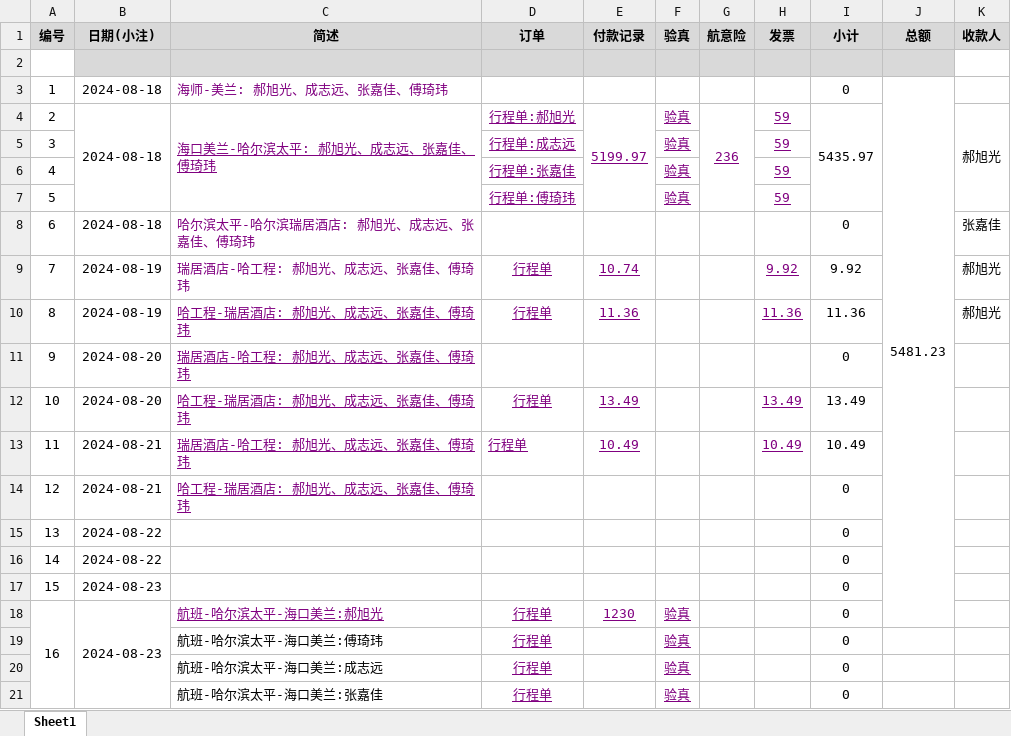
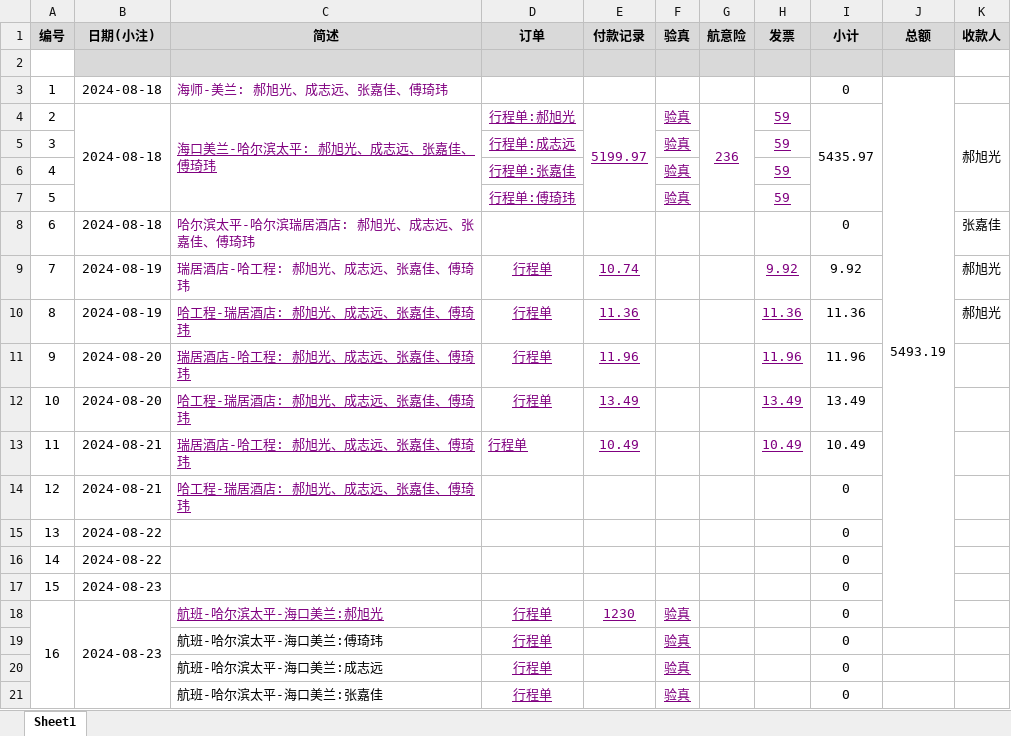
Before and after one commit to xhao79/smartcar_2024, an Excel workbook: expense/国赛/汇总表.xlsx, sheet Sheet1, drawn as a sheet; values as stored, in another font and other column widths than the file's, no borders; conditional formats not drawn; the diff names each change by its address in the sheet, - before the commit and + after, or states it on an @@ line.

```diff
--- a/expense/国赛/汇总表.xlsx (sheet Sheet1)
+++ b/expense/国赛/汇总表.xlsx (sheet Sheet1)
-J3 (总额): 5481.23
+J3 (总额): 5493.19
-D11 (订单): (empty)
+D11 (订单): 行程单
-E11 (付款记录): (empty)
+E11 (付款记录): 11.96
-H11 (发票): (empty)
+H11 (发票): 11.96
-I11 (小计): 0
+I11 (小计): 11.96
```
Also changed, not shown: 5 other files.
